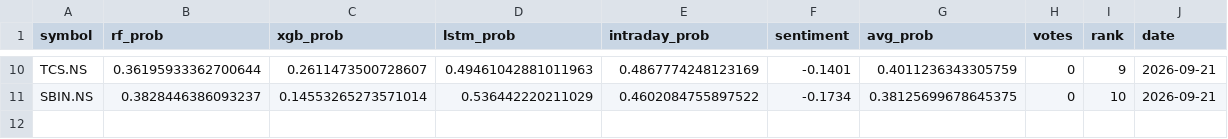
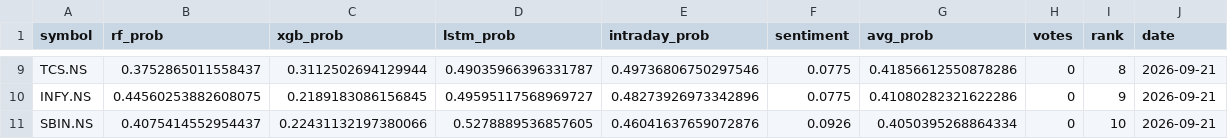
Before and after one commit to Haik11kashiyani/project-aegis, a CSV file: data/daily_ranking.csv, drawn as a sheet; only a part is shown, gaps mark what is left out; addresses are those after the commit; the diff covers the shown part only; the diff names each change by its address in the sheet, - before the commit and + after, or states it on an @@ line.

```diff
--- a/data/daily_ranking.csv
+++ b/data/daily_ranking.csv
-B9 (rf_prob): 0.36195933362700644
+B9 (rf_prob): 0.3752865011558437
-C9 (xgb_prob): 0.2611473500728607
+C9 (xgb_prob): 0.3112502694129944
-D9 (lstm_prob): 0.49461042881011963
+D9 (lstm_prob): 0.49035966396331787
-E9 (intraday_prob): 0.4867774248123169
+E9 (intraday_prob): 0.49736806750297546
-F9 (sentiment): -0.1401
+F9 (sentiment): 0.0775
-G9 (avg_prob): 0.4011236343305759
+G9 (avg_prob): 0.41856612550878286
-I9 (rank): 9
+I9 (rank): 8
+row 10: INFY.NS | 0.44560253882608075 | 0.2189183086156845 | 0.49595117568969727 | 0.48273926973342896 | 0.0775 | 0.41080282321622286 | 0 | 9 | 2026-09-21
-B11 (rf_prob): 0.3828446386093237
+B11 (rf_prob): 0.4075414552954437
-C11 (xgb_prob): 0.14553265273571014
+C11 (xgb_prob): 0.22431132197380066
-D11 (lstm_prob): 0.536442220211029
+D11 (lstm_prob): 0.5278889536857605
-E11 (intraday_prob): 0.4602084755897522
+E11 (intraday_prob): 0.46041637659072876
-F11 (sentiment): -0.1734
+F11 (sentiment): 0.0926
-G11 (avg_prob): 0.38125699678645375
+G11 (avg_prob): 0.4050395268864334
```
Also changed, not shown: 3 added rows, 4 removed rows and 25 edited cells elsewhere in this file, 8 other files.
